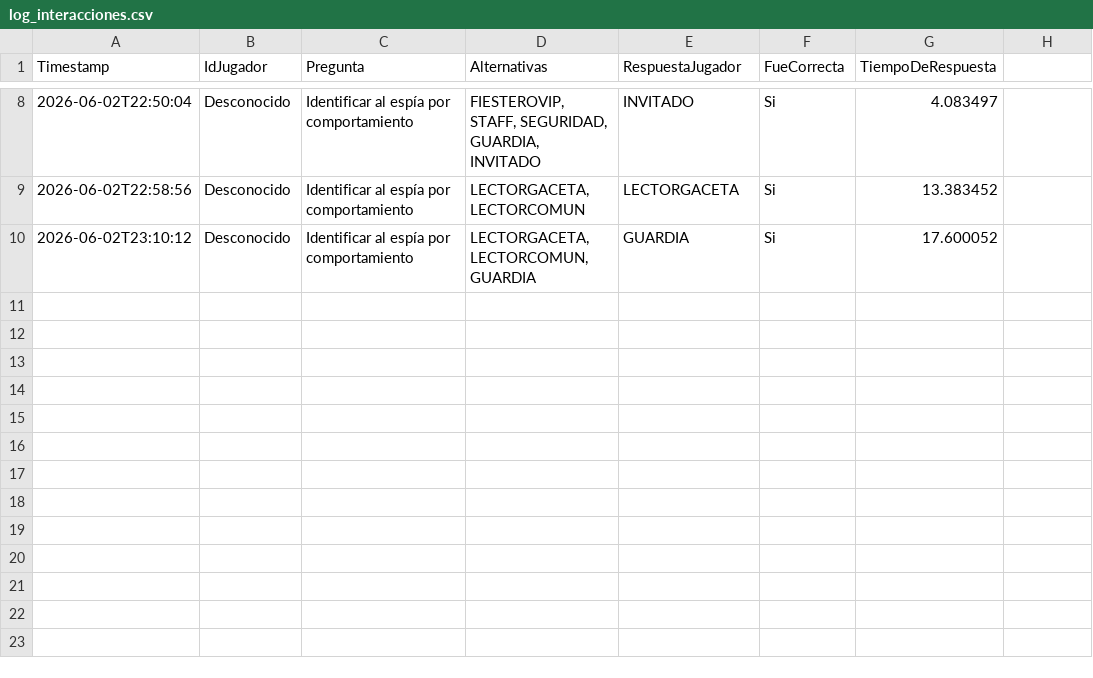
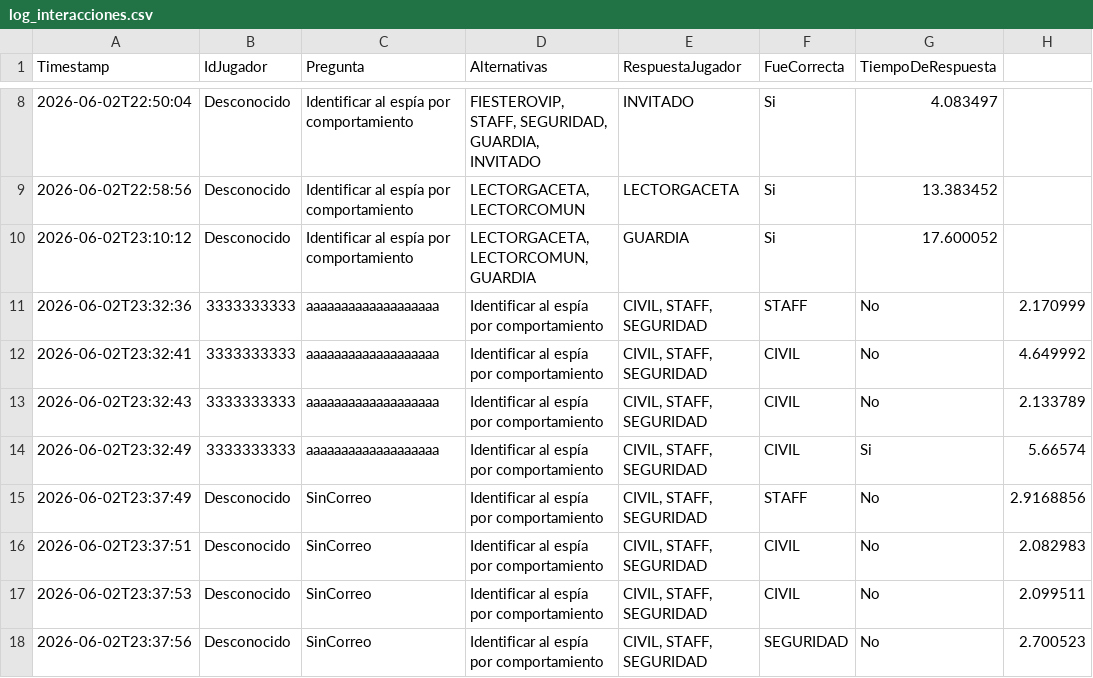
Before and after one commit to LinkDarkar/Inherit-kill, a CSV file: log/log_interacciones.csv, drawn as a sheet; only a part is shown, gaps mark what is left out; the diff names each change by its address in the sheet, - before the commit and + after, or states it on an @@ line.

```diff
--- a/log/log_interacciones.csv
+++ b/log/log_interacciones.csv
+row 11: 2026-06-02T23:32:36 | 3333333333 | aaaaaaaaaaaaaaaaaaa | Identificar al espía por comportamiento | CIVIL, STAFF, SEGURIDAD | STAFF | No | 2.170999
+row 12: 2026-06-02T23:32:41 | 3333333333 | aaaaaaaaaaaaaaaaaaa | Identificar al espía por comportamiento | CIVIL, STAFF, SEGURIDAD | CIVIL | No | 4.649992
+row 13: 2026-06-02T23:32:43 | 3333333333 | aaaaaaaaaaaaaaaaaaa | Identificar al espía por comportamiento | CIVIL, STAFF, SEGURIDAD | CIVIL | No | 2.133789
+row 14: 2026-06-02T23:32:49 | 3333333333 | aaaaaaaaaaaaaaaaaaa | Identificar al espía por comportamiento | CIVIL, STAFF, SEGURIDAD | CIVIL | Si | 5.66574
+row 15: 2026-06-02T23:37:49 | Desconocido | SinCorreo | Identificar al espía por comportamiento | CIVIL, STAFF, SEGURIDAD | STAFF | No | 2.9168856
+row 16: 2026-06-02T23:37:51 | Desconocido | SinCorreo | Identificar al espía por comportamiento | CIVIL, STAFF, SEGURIDAD | CIVIL | No | 2.082983
+row 17: 2026-06-02T23:37:53 | Desconocido | SinCorreo | Identificar al espía por comportamiento | CIVIL, STAFF, SEGURIDAD | CIVIL | No | 2.099511
+row 18: 2026-06-02T23:37:56 | Desconocido | SinCorreo | Identificar al espía por comportamiento | CIVIL, STAFF, SEGURIDAD | SEGURIDAD | No | 2.700523
```
Also changed, not shown: 3 other files.
